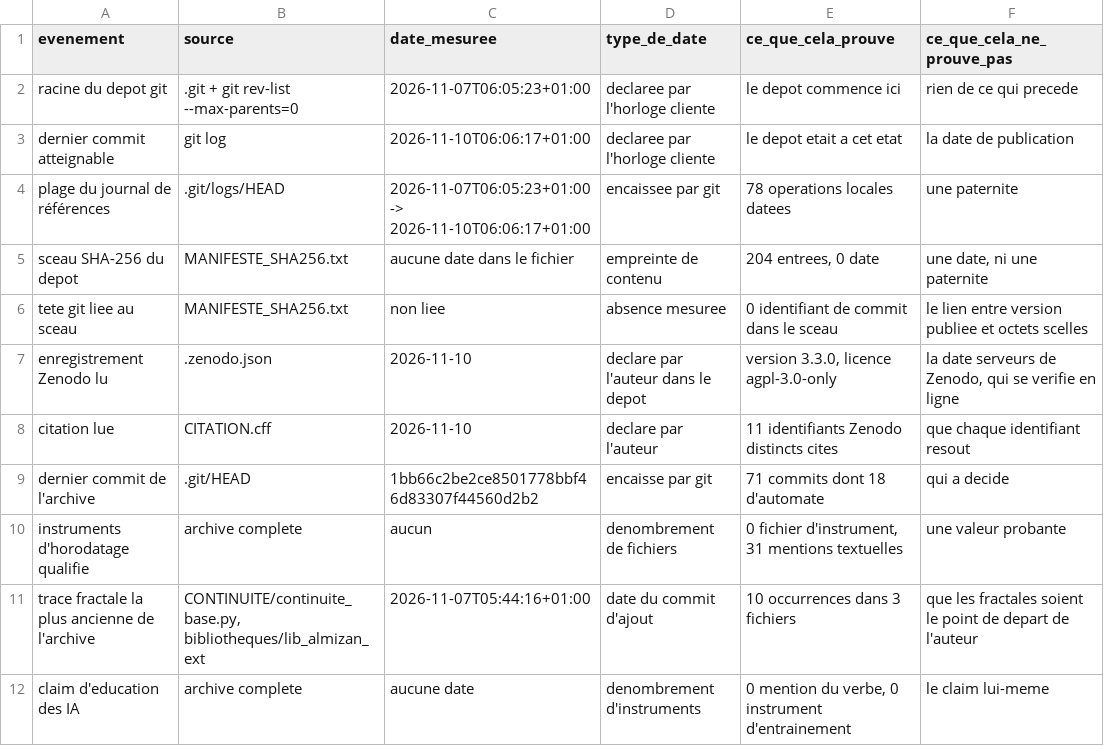
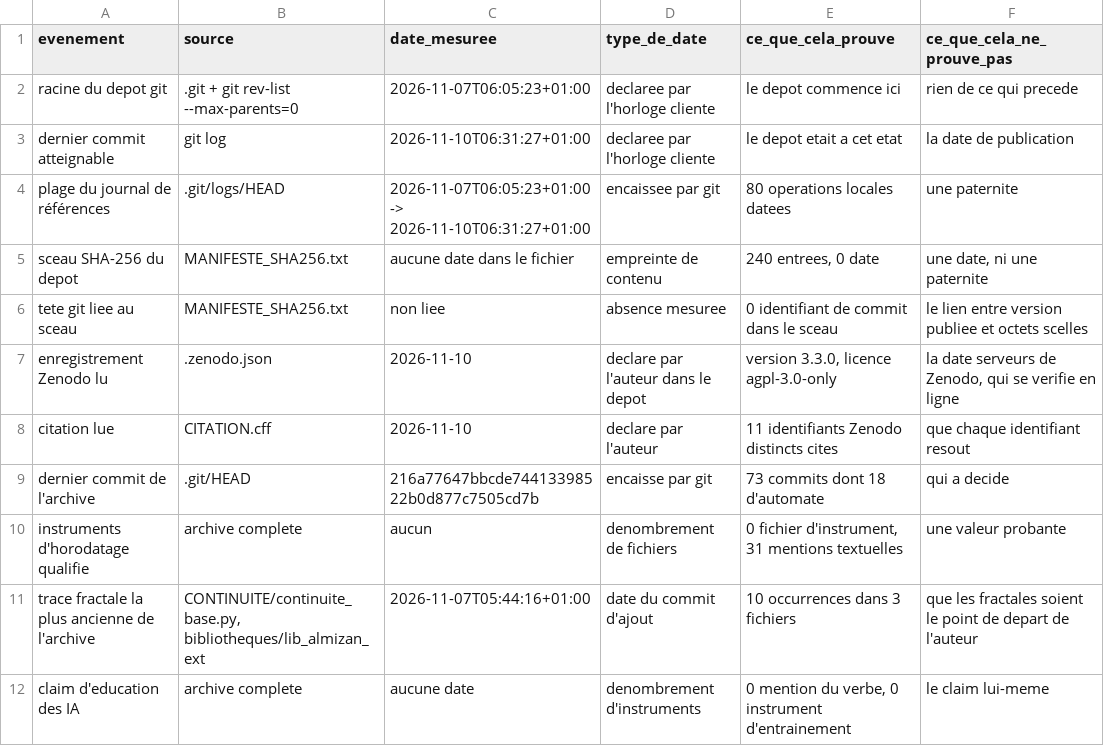
Before and after one commit to IMAM8MAHDI/AL-MIZAN-Quantum-Emulator, a CSV file: DECLARATION/artefacts/chaine_anteriorite.csv, drawn as a sheet; only a part is shown.

Commit message:
Etablit C05 sur un sceau frais et rescelle le manifeste
Le rescellage du manifeste sur HEAD (240 entrees) a fait rougir VERROUS C05 :
le controle exigeait « au moins un module d'equations hors du sceau » pour
prouver que le depot publie ses modules. Cette expectation n'etait vraie que
parce que le manifeste etait perime de 36 fichiers suivis : elle mesurait une
derrive du sceau, non une strategie de publication.

C05 exige desormais 0 module hors sceau, ce qui rend le controle capable de
detecter cette peremption, et l'incompatibilite avec l'avis de secret de
fabrique se lit desormais dans les modules publies presents sur disque. Le
nouveau drapeau tous_les_modules_d_equations_scelles est egale a la liste
mesuree, et trois mutations issues de la mesure rougissent C05 seul.

Les artefacts de DECLARATION et VERROUS sont re-emis avec le compte reel
(240 entrees), puis le sceau est re-hache sur ces octets.

```diff
--- a/DECLARATION/artefacts/chaine_anteriorite.csv
+++ b/DECLARATION/artefacts/chaine_anteriorite.csv
@@ -2,5 +2,5 @@
 racine du depot git;.git + git rev-list --max-parents=0;2026-11-07T06:05:23+01:00;declaree par l'horloge cliente;le depot commence ici;rien de ce qui precede
-dernier commit atteignable;git log;2026-11-10T06:06:17+01:00;declaree par l'horloge cliente;le depot etait a cet etat;la date de publication
-plage du journal de références;.git/logs/HEAD;2026-11-07T06:05:23+01:00 -> 2026-11-10T06:06:17+01:00;encaissee par git;78 operations locales datees;une paternite
-sceau SHA-256 du depot;MANIFESTE_SHA256.txt;aucune date dans le fichier;empreinte de contenu;204 entrees, 0 date;une date, ni une paternite
+dernier commit atteignable;git log;2026-11-10T06:31:27+01:00;declaree par l'horloge cliente;le depot etait a cet etat;la date de publication
+plage du journal de références;.git/logs/HEAD;2026-11-07T06:05:23+01:00 -> 2026-11-10T06:31:27+01:00;encaissee par git;80 operations locales datees;une paternite
+sceau SHA-256 du depot;MANIFESTE_SHA256.txt;aucune date dans le fichier;empreinte de contenu;240 entrees, 0 date;une date, ni une paternite
 tete git liee au sceau;MANIFESTE_SHA256.txt;non liee;absence mesuree;0 identifiant de commit dans le sceau;le lien entre version publiee et octets scelles
@@ -8,3 +8,3 @@ enregistrement Zenodo lu;.zenodo.json;2026-11-10;declare par l'auteur dans le de
 citation lue;CITATION.cff;2026-11-10;declare par l'auteur;11 identifiants Zenodo distincts cites;que chaque identifiant resout
-dernier commit de l'archive;.git/HEAD;1bb66c2be2ce8501778bbf46d83307f44560d2b2;encaisse par git;71 commits dont 18 d'automate;qui a decide
+dernier commit de l'archive;.git/HEAD;216a77647bbcde74413398522b0d877c7505cd7b;encaisse par git;73 commits dont 18 d'automate;qui a decide
 instruments d'horodatage qualifie;archive complete;aucun;denombrement de fichiers;0 fichier d'instrument, 31 mentions textuelles;une valeur probante
```
Also changed, not shown: 9 other files.
